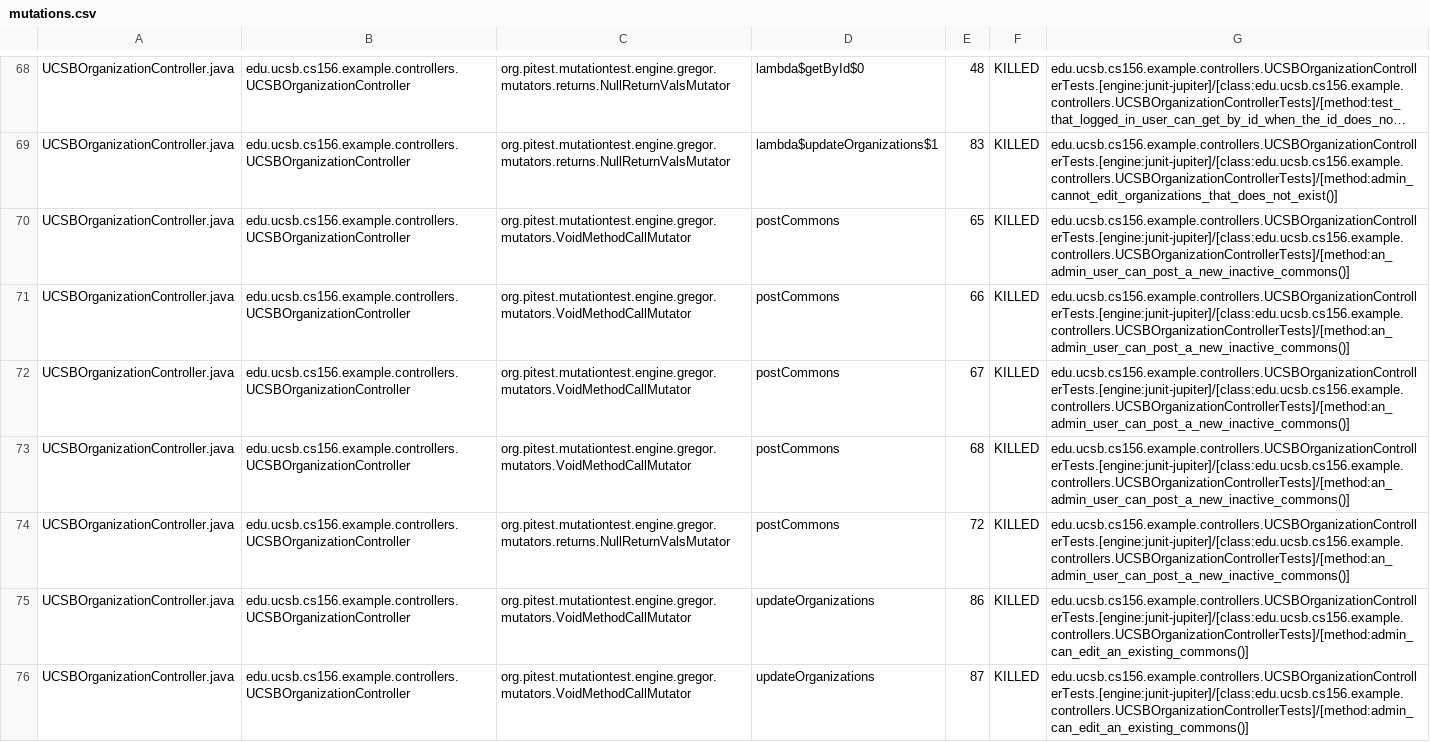
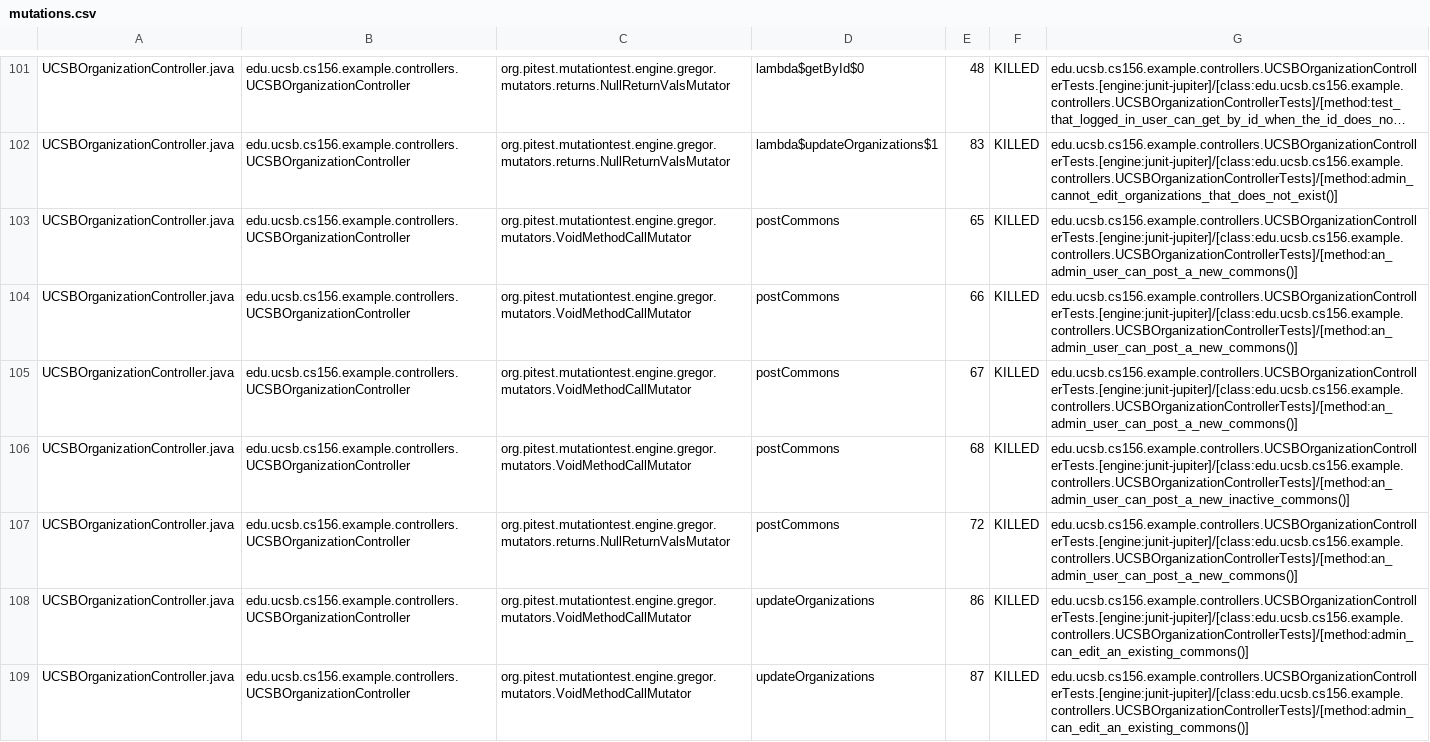
Before and after one commit to ucsb-cs156-w24/team03-w24-7pm-2, a CSV file: prs/143/pitest/mutations.csv, drawn as a sheet; only a part is shown, gaps mark what is left out; long unchanged cells end in …; addresses are those after the commit; the diff covers the shown part only; the diff names each change by its address in the sheet, - before the commit and + after, or states it on an @@ line.

Commit message:
Deploying to gh-pages from @ ucsb-cs156-w24/team03-w24-7pm-2@81b8a16f6c6e866e0e0c0e730427d37ad75c737f 🚀

```diff
--- a/prs/143/pitest/mutations.csv
+++ b/prs/143/pitest/mutations.csv
-G103:G105: edu.ucsb.cs156.example.controllers.UCSBOrganizationControllerTests.[engine:junit-jupiter]/[class:edu.ucsb.cs156.example.controllers.UCSBOrganizationControllerTests]/[method:an_admin_user_can_post_a_new_inactive_commons()]
+G103:G105: edu.ucsb.cs156.example.controllers.UCSBOrganizationControllerTests.[engine:junit-jupiter]/[class:edu.ucsb.cs156.example.controllers.UCSBOrganizationControllerTests]/[method:an_admin_user_can_post_a_new_commons()]
-G107: edu.ucsb.cs156.example.controllers.UCSBOrganizationControllerTests.[engine:junit-jupiter]/[class:edu.ucsb.cs156.example.controllers.UCSBOrganizationControllerTests]/[method:an_admin_user_can_post_a_new_inactive_commons()]
+G107: edu.ucsb.cs156.example.controllers.UCSBOrganizationControllerTests.[engine:junit-jupiter]/[class:edu.ucsb.cs156.example.controllers.UCSBOrganizationControllerTests]/[method:an_admin_user_can_post_a_new_commons()]
```
Also changed, not shown: 75 moved rows elsewhere in this file, 15 other files.
